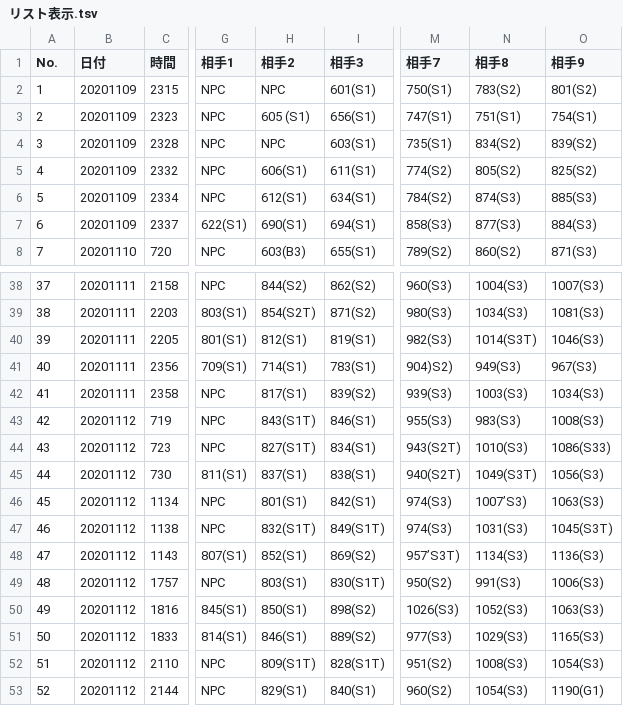
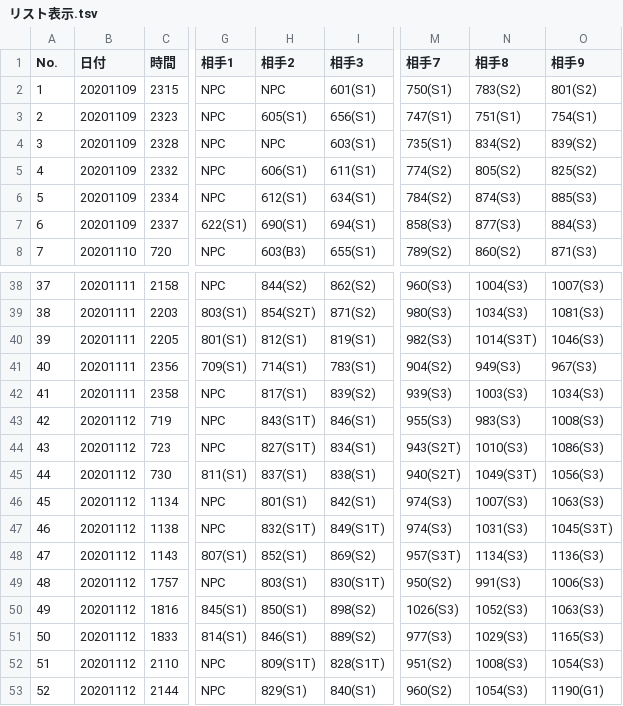
Before and after one commit to noko-noko-mk2/mgcm-data, a TSV file: data/サバト/リスト表示.tsv, drawn as a sheet; only a part is shown, gaps mark what is left out; the diff covers the shown part only; the diff names each change by its address in the sheet, - before the commit and + after, or states it on an @@ line.

```diff
--- a/data/サバト/リスト表示.tsv
+++ b/data/サバト/リスト表示.tsv
-H3 (相手2): 605 (S1)
+H3 (相手2): 605(S1)
-M41 (相手7): 904)S2)
+M41 (相手7): 904(S2)
-O44 (相手9): 1086(S33)
+O44 (相手9): 1086(S3)
-N46 (相手8): 1007’S3)
+N46 (相手8): 1007(S3)
-M48 (相手7): 957’S3T)
+M48 (相手7): 957(S3T)
```
Also changed, not shown: 1 removed row and 35 edited cells elsewhere in this file.
